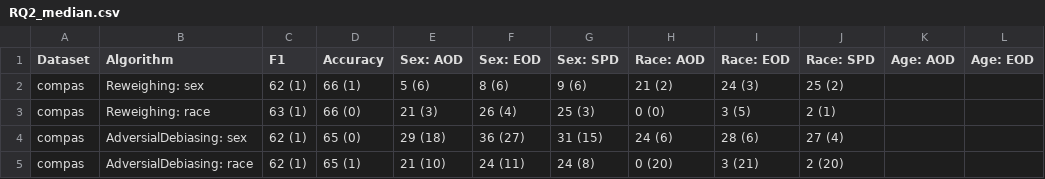
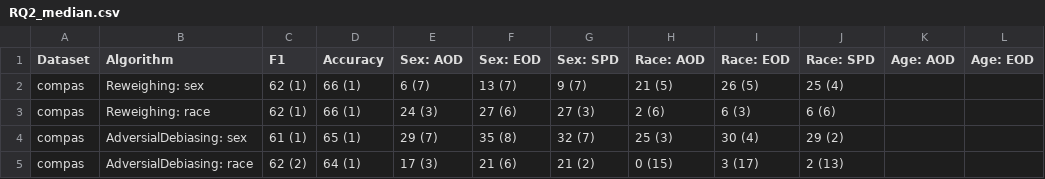
Before and after one commit to hil-se/FairBalance, a CSV file: results/RQ2_median.csv, drawn as a sheet; only a part is shown; the diff covers the shown part only; the diff names each change by its address in the sheet, - before the commit and + after, or states it on an @@ line.

Commit message:
results

```diff
--- a/results/RQ2_median.csv
+++ b/results/RQ2_median.csv
-E2 (Sex: AOD): 5 (6)
+E2 (Sex: AOD): 6 (7)
-F2 (Sex: EOD): 8 (6)
+F2 (Sex: EOD): 13 (7)
-G2 (Sex: SPD): 9 (6)
+G2 (Sex: SPD): 9 (7)
-H2 (Race: AOD): 21 (2)
+H2 (Race: AOD): 21 (5)
-I2 (Race: EOD): 24 (3)
+I2 (Race: EOD): 26 (5)
-J2 (Race: SPD): 25 (2)
+J2 (Race: SPD): 25 (4)
-C3 (F1): 63 (1)
+C3 (F1): 62 (1)
-D3 (Accuracy): 66 (0)
+D3 (Accuracy): 66 (1)
-E3 (Sex: AOD): 21 (3)
+E3 (Sex: AOD): 24 (3)
-F3 (Sex: EOD): 26 (4)
+F3 (Sex: EOD): 27 (6)
-G3 (Sex: SPD): 25 (3)
+G3 (Sex: SPD): 27 (3)
-H3 (Race: AOD): 0 (0)
+H3 (Race: AOD): 2 (6)
-I3 (Race: EOD): 3 (5)
+I3 (Race: EOD): 6 (3)
-J3 (Race: SPD): 2 (1)
+J3 (Race: SPD): 6 (6)
-C4 (F1): 62 (1)
+C4 (F1): 61 (1)
-D4 (Accuracy): 65 (0)
+D4 (Accuracy): 65 (1)
-E4 (Sex: AOD): 29 (18)
+E4 (Sex: AOD): 29 (7)
-F4 (Sex: EOD): 36 (27)
+F4 (Sex: EOD): 35 (8)
-G4 (Sex: SPD): 31 (15)
+G4 (Sex: SPD): 32 (7)
-H4 (Race: AOD): 24 (6)
+H4 (Race: AOD): 25 (3)
-I4 (Race: EOD): 28 (6)
+I4 (Race: EOD): 30 (4)
-J4 (Race: SPD): 27 (4)
+J4 (Race: SPD): 29 (2)
-C5 (F1): 62 (1)
+C5 (F1): 62 (2)
-D5 (Accuracy): 65 (1)
+D5 (Accuracy): 64 (1)
-E5 (Sex: AOD): 21 (10)
+E5 (Sex: AOD): 17 (3)
-F5 (Sex: EOD): 24 (11)
+F5 (Sex: EOD): 21 (6)
-G5 (Sex: SPD): 24 (8)
+G5 (Sex: SPD): 21 (2)
-H5 (Race: AOD): 0 (20)
+H5 (Race: AOD): 0 (15)
-I5 (Race: EOD): 3 (21)
+I5 (Race: EOD): 3 (17)
-J5 (Race: SPD): 2 (20)
+J5 (Race: SPD): 2 (13)
```
Also changed, not shown: 116 edited cells elsewhere in this file, 2 other files.
